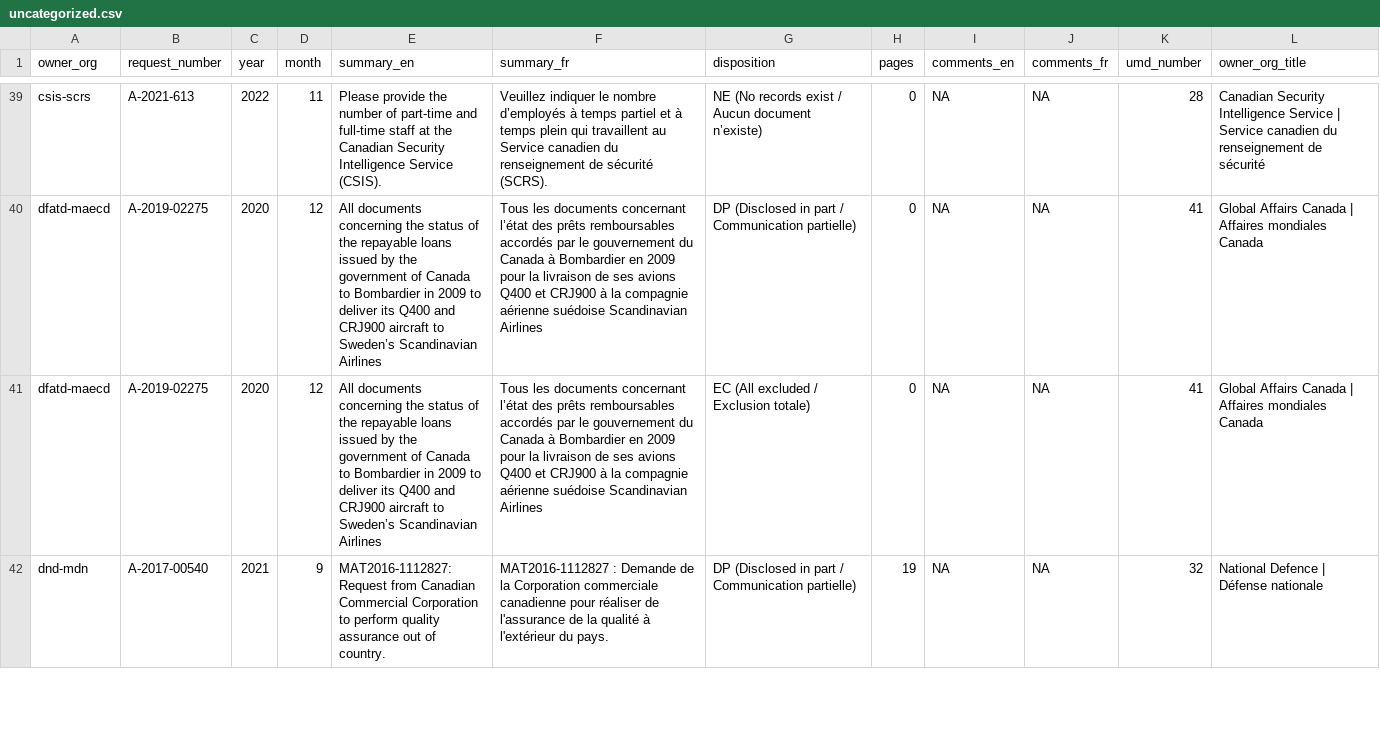
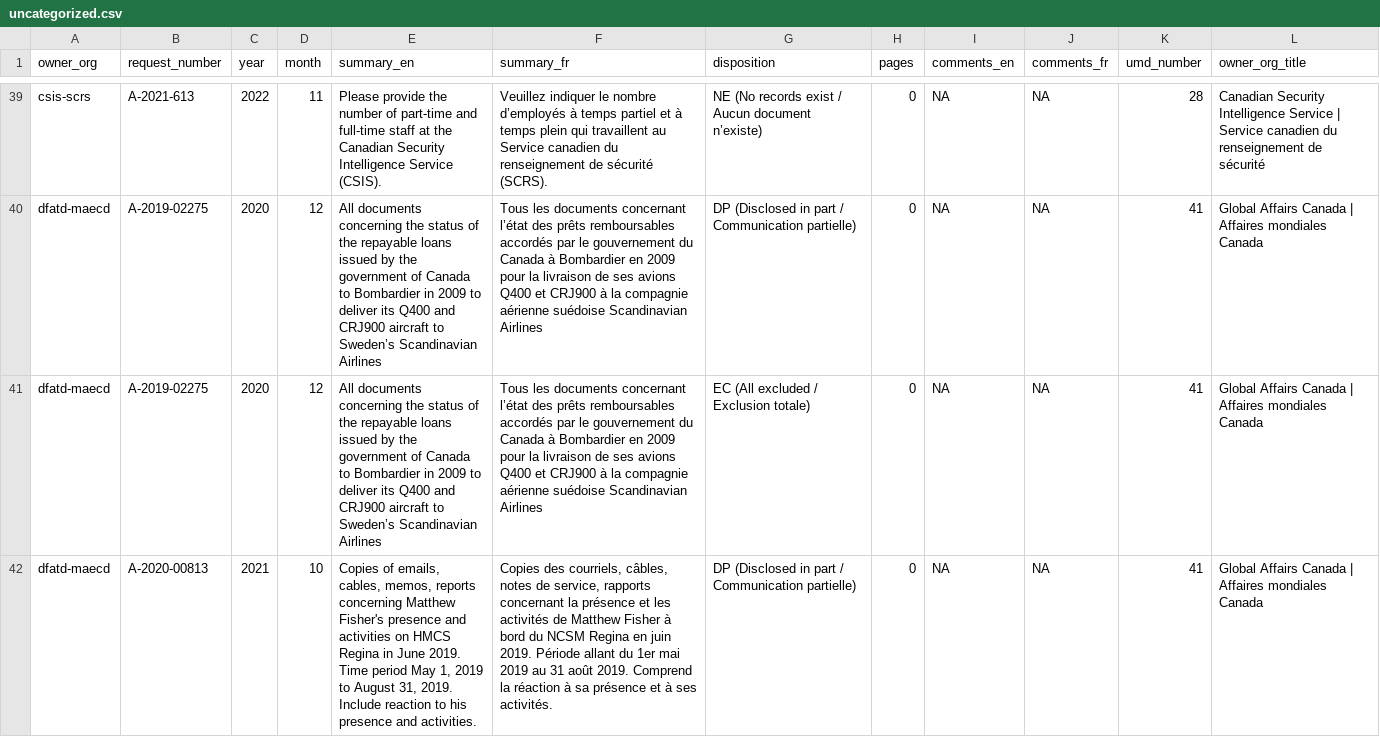
Before and after one commit to lchski/gc-ati-summaries-data, a CSV file: cleaning/duplicates/uncategorized.csv, drawn as a sheet; only a part is shown, gaps mark what is left out; the shorter side is filled out with more unchanged rows; the diff covers the shown part only; the diff names each change by its address in the sheet, - before the commit and + after, or states it on an @@ line.

```diff
--- a/cleaning/duplicates/uncategorized.csv
+++ b/cleaning/duplicates/uncategorized.csv
+row 42: dfatd-maecd | A-2020-00813 | 2021 | 10 | Copies of emails, cables, memos, reports concerning Matthew Fisher's presence and activities on HMCS Regina in June 2019. Time period May 1, 2019 to August 31, 2019. Include reaction to his presence and activities. | Copies des courriels, câbles, notes de service, rapports concernant la présence et les activités de Matthew Fisher à bord du NCSM Regina en juin 2019. Période allant du 1er mai 2019 au 31 août 2019. Comprend la réaction à sa présence et à ses activités. | DP (Disclosed in part / Communication partielle) | 0 | NA | NA | 41 | Global Affairs Canada | Affaires mondiales Canada
```
Also changed, not shown: 3 added rows elsewhere in this file, cleaning/duplicates/duplicates.csv, cleaning/duplicates/summary-by-field.csv.
